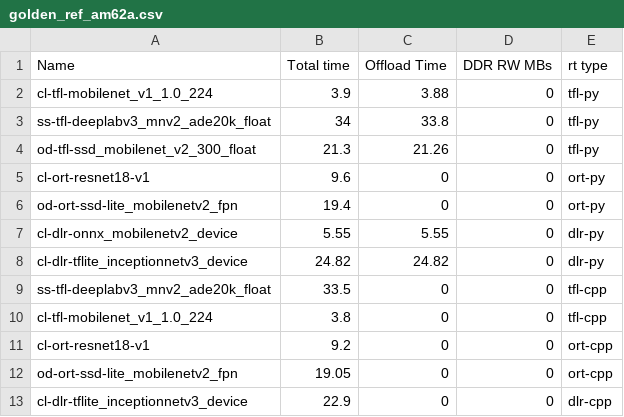
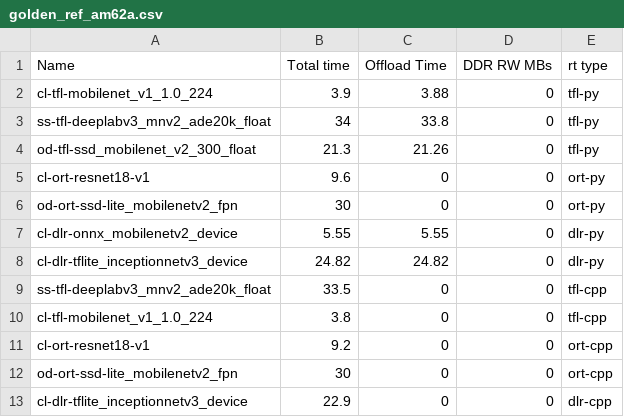
Before and after one commit to TexasInstruments/edgeai-tidl-tools, a CSV file: test_data/refs-am62a/golden_ref_am62a.csv, drawn as a sheet.

```diff
--- a/test_data/refs-am62a/golden_ref_am62a.csv
+++ b/test_data/refs-am62a/golden_ref_am62a.csv
@@ -5,3 +5,3 @@ od-tfl-ssd_mobilenet_v2_300_float,21.3,21.26,0,tfl-py
 cl-ort-resnet18-v1,9.6,0,0,ort-py
-od-ort-ssd-lite_mobilenetv2_fpn,19.4,0,0,ort-py
+od-ort-ssd-lite_mobilenetv2_fpn,30,0,0,ort-py
 cl-dlr-onnx_mobilenetv2_device,5.55,5.55,0,dlr-py
@@ -11,3 +11,3 @@ cl-tfl-mobilenet_v1_1.0_224,3.8,0,0,tfl-cpp
 cl-ort-resnet18-v1,9.2,0,0,ort-cpp
-od-ort-ssd-lite_mobilenetv2_fpn,19.05,0,0,ort-cpp
+od-ort-ssd-lite_mobilenetv2_fpn,30,0,0,ort-cpp
 cl-dlr-tflite_inceptionnetv3_device,22.9,0,0,dlr-cpp
```
Also changed, not shown: test_data/refs-am67a/golden_ref_am67a.csv, test_data/refs-am68a/golden_ref_am68a.csv, 2 other files.
